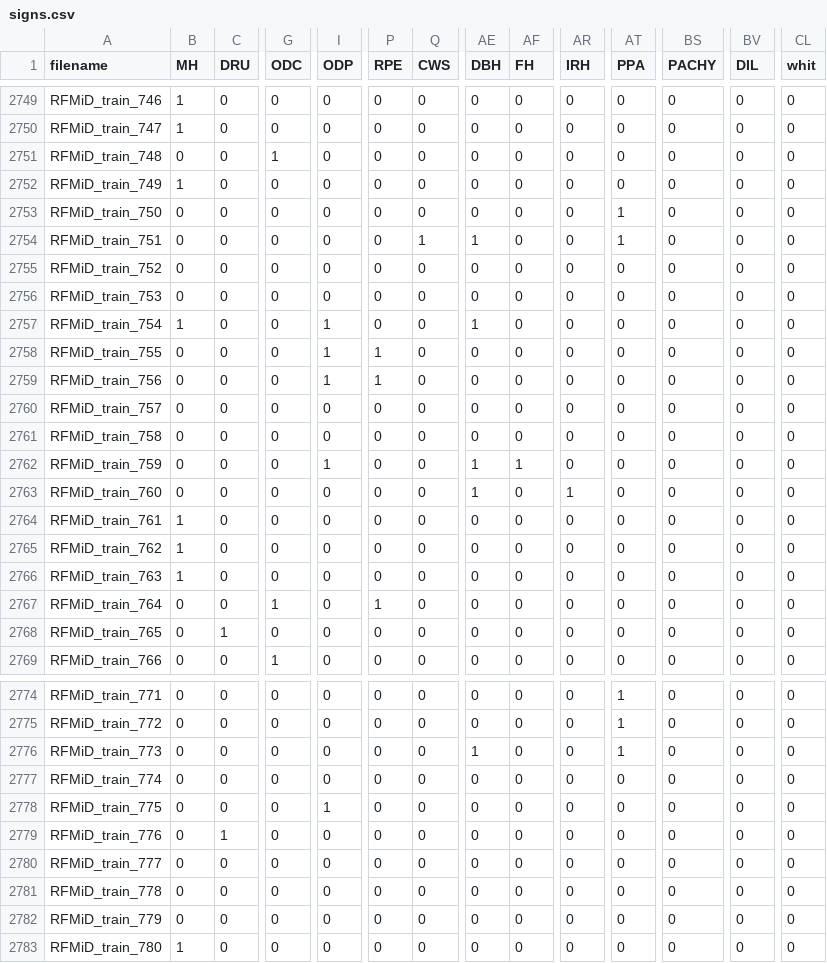
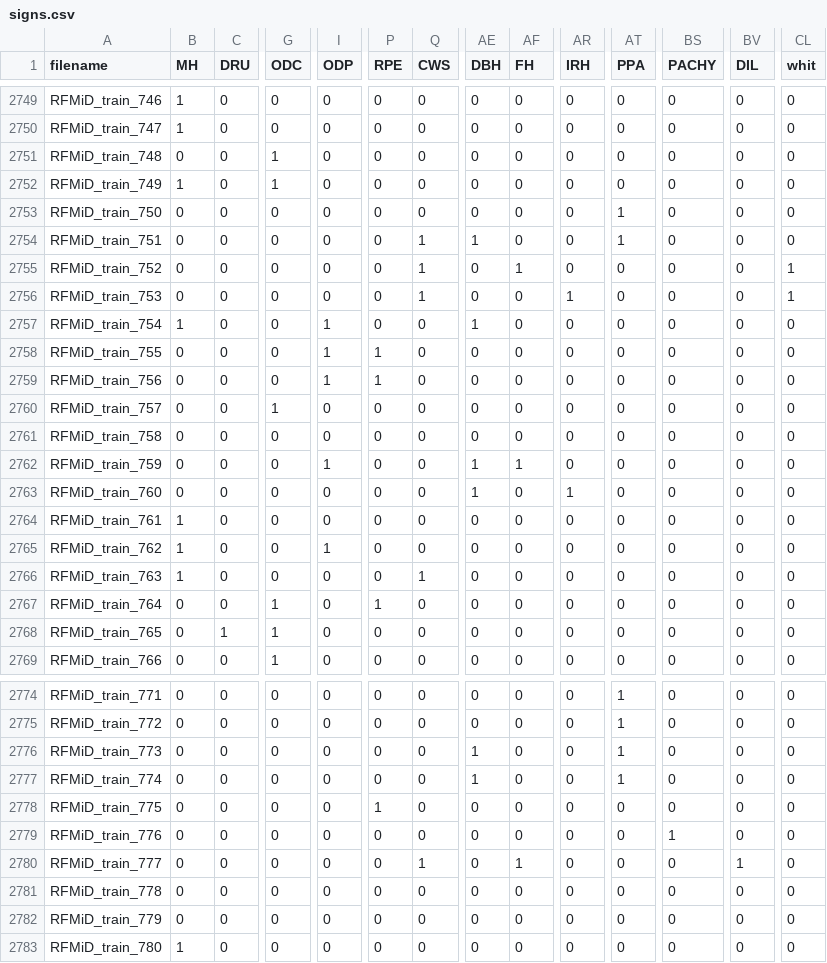
Before and after one commit to TheodoreCouz/DRIP, a CSV file: signs.csv, drawn as a sheet; only a part is shown, gaps mark what is left out; the diff covers the shown part only; the diff names each change by its address in the sheet, - before the commit and + after, or states it on an @@ line.

```diff
--- a/signs.csv
+++ b/signs.csv
-G2752 (ODC): 0
+G2752 (ODC): 1
-Q2755:Q2756 (CWS): 0
+Q2755:Q2756 (CWS): 1
-AF2755 (FH): 0
+AF2755 (FH): 1
-CL2755:CL2756 (whit): 0
+CL2755:CL2756 (whit): 1
-AR2756 (IRH): 0
+AR2756 (IRH): 1
-G2760 (ODC): 0
+G2760 (ODC): 1
-I2765 (ODP): 0
+I2765 (ODP): 1
-Q2766 (CWS): 0
+Q2766 (CWS): 1
-G2768 (ODC): 0
+G2768 (ODC): 1
-AE2777 (DBH): 0
+AE2777 (DBH): 1
-AT2777 (PPA): 0
+AT2777 (PPA): 1
-I2778 (ODP): 1
+I2778 (ODP): 0
-P2778 (RPE): 0
+P2778 (RPE): 1
-C2779 (DRU): 1
+C2779 (DRU): 0
-BS2779 (PACHY): 0
+BS2779 (PACHY): 1
-Q2780 (CWS): 0
+Q2780 (CWS): 1
-AF2780 (FH): 0
+AF2780 (FH): 1
-BV2780 (DIL): 0
+BV2780 (DIL): 1
```
Also changed, not shown: 2 edited cells elsewhere in this file, is_normal.csv.
